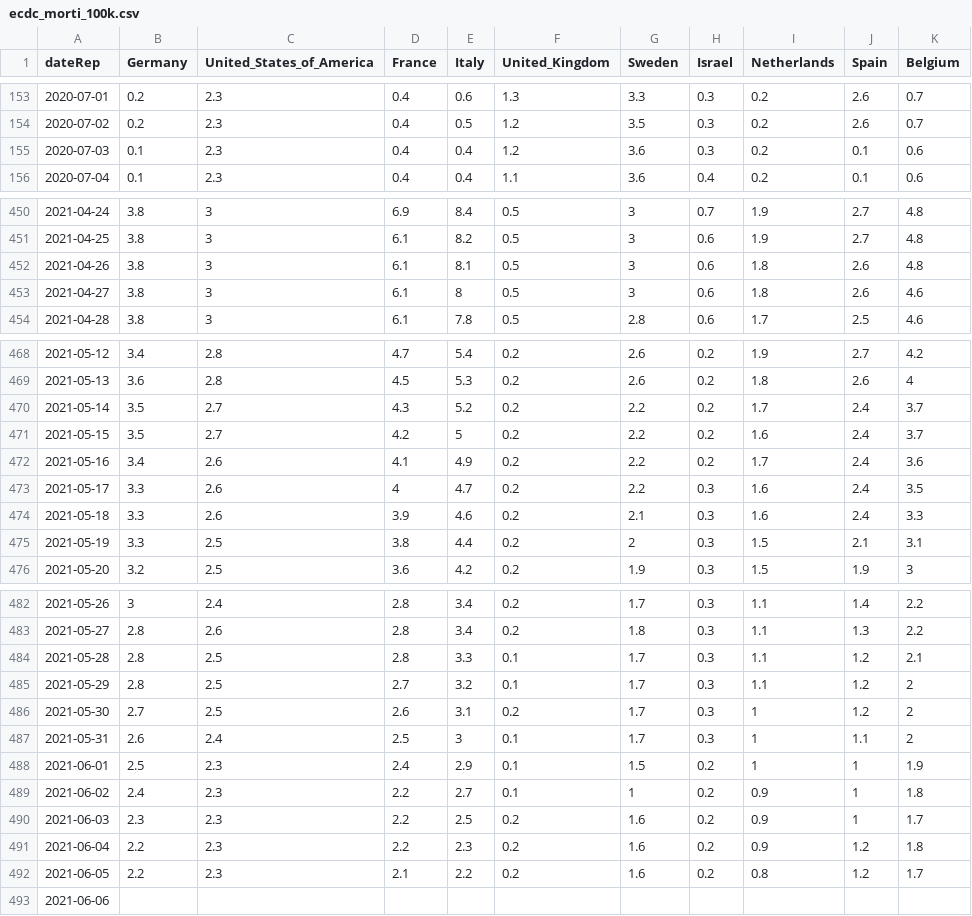
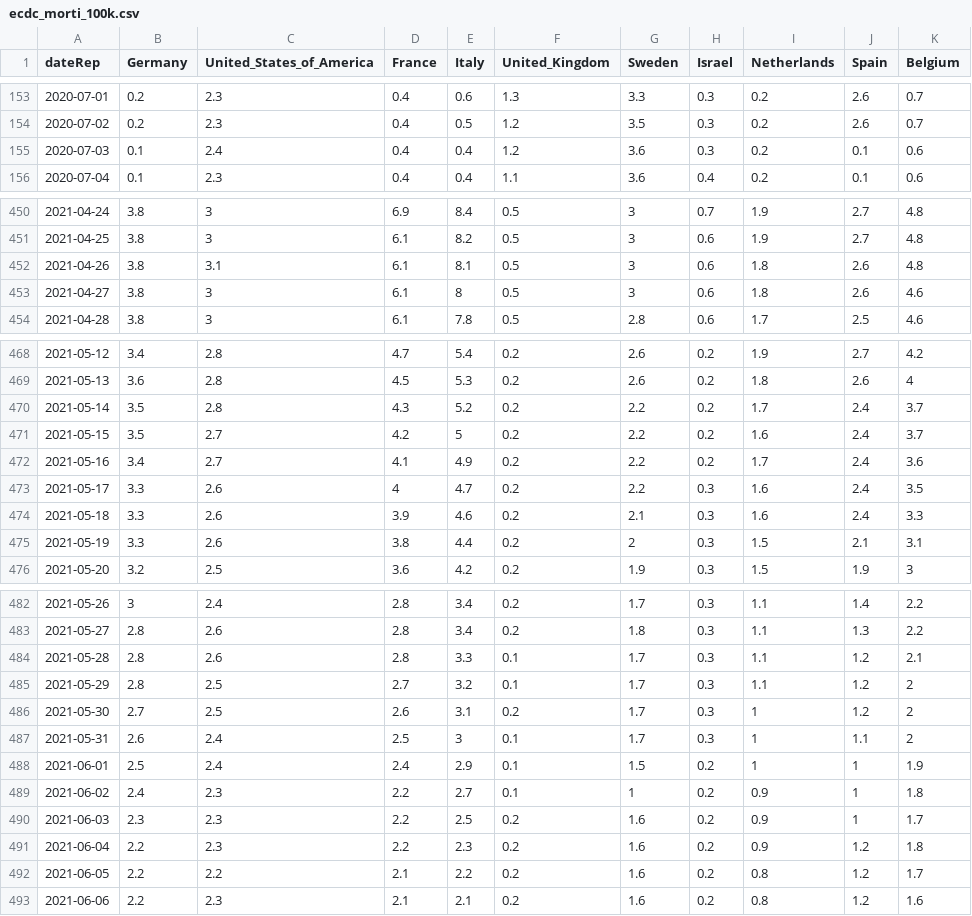
Before and after one commit to Scienzainrete/covid-19, a CSV file: ecdc_morti_100k.csv, drawn as a sheet; only a part is shown, gaps mark what is left out; the diff covers the shown part only.

```diff
--- a/ecdc_morti_100k.csv
+++ b/ecdc_morti_100k.csv
@@ -154,3 +154,3 @@
 "2020-07-02",0.2,2.3,0.4,0.5,1.2,3.5,0.3,0.2,2.6,0.7
-"2020-07-03",0.1,2.3,0.4,0.4,1.2,3.6,0.3,0.2,0.1,0.6
+"2020-07-03",0.1,2.4,0.4,0.4,1.2,3.6,0.3,0.2,0.1,0.6
 "2020-07-04",0.1,2.3,0.4,0.4,1.1,3.6,0.4,0.2,0.1,0.6
@@ -451,3 +451,3 @@
 "2021-04-25",3.8,3,6.1,8.2,0.5,3,0.6,1.9,2.7,4.8
-"2021-04-26",3.8,3,6.1,8.1,0.5,3,0.6,1.8,2.6,4.8
+"2021-04-26",3.8,3.1,6.1,8.1,0.5,3,0.6,1.8,2.6,4.8
 "2021-04-27",3.8,3,6.1,8,0.5,3,0.6,1.8,2.6,4.6
@@ -469,8 +469,8 @@
 "2021-05-13",3.6,2.8,4.5,5.3,0.2,2.6,0.2,1.8,2.6,4
-"2021-05-14",3.5,2.7,4.3,5.2,0.2,2.2,0.2,1.7,2.4,3.7
+"2021-05-14",3.5,2.8,4.3,5.2,0.2,2.2,0.2,1.7,2.4,3.7
 "2021-05-15",3.5,2.7,4.2,5,0.2,2.2,0.2,1.6,2.4,3.7
-"2021-05-16",3.4,2.6,4.1,4.9,0.2,2.2,0.2,1.7,2.4,3.6
+"2021-05-16",3.4,2.7,4.1,4.9,0.2,2.2,0.2,1.7,2.4,3.6
 "2021-05-17",3.3,2.6,4,4.7,0.2,2.2,0.3,1.6,2.4,3.5
 "2021-05-18",3.3,2.6,3.9,4.6,0.2,2.1,0.3,1.6,2.4,3.3
-"2021-05-19",3.3,2.5,3.8,4.4,0.2,2,0.3,1.5,2.1,3.1
+"2021-05-19",3.3,2.6,3.8,4.4,0.2,2,0.3,1.5,2.1,3.1
 "2021-05-20",3.2,2.5,3.6,4.2,0.2,1.9,0.3,1.5,1.9,3
@@ -483,3 +483,3 @@
 "2021-05-27",2.8,2.6,2.8,3.4,0.2,1.8,0.3,1.1,1.3,2.2
-"2021-05-28",2.8,2.5,2.8,3.3,0.1,1.7,0.3,1.1,1.2,2.1
+"2021-05-28",2.8,2.6,2.8,3.3,0.1,1.7,0.3,1.1,1.2,2.1
 "2021-05-29",2.8,2.5,2.7,3.2,0.1,1.7,0.3,1.1,1.2,2
@@ -487,3 +487,3 @@
 "2021-05-31",2.6,2.4,2.5,3,0.1,1.7,0.3,1,1.1,2
-"2021-06-01",2.5,2.3,2.4,2.9,0.1,1.5,0.2,1,1,1.9
+"2021-06-01",2.5,2.4,2.4,2.9,0.1,1.5,0.2,1,1,1.9
 "2021-06-02",2.4,2.3,2.2,2.7,0.1,1,0.2,0.9,1,1.8
@@ -491,3 +491,3 @@
 "2021-06-04",2.2,2.3,2.2,2.3,0.2,1.6,0.2,0.9,1.2,1.8
-"2021-06-05",2.2,2.3,2.1,2.2,0.2,1.6,0.2,0.8,1.2,1.7
-"2021-06-06",,,,,,,,,,
+"2021-06-05",2.2,2.2,2.1,2.2,0.2,1.6,0.2,0.8,1.2,1.7
+"2021-06-06",2.2,2.3,2.1,2.1,0.2,1.6,0.2,0.8,1.2,1.6
```
Also changed, not shown: 1 edited cell elsewhere in this file, ecdc_casi_100k.csv, ita_vaccini_80+_regioni.csv.
